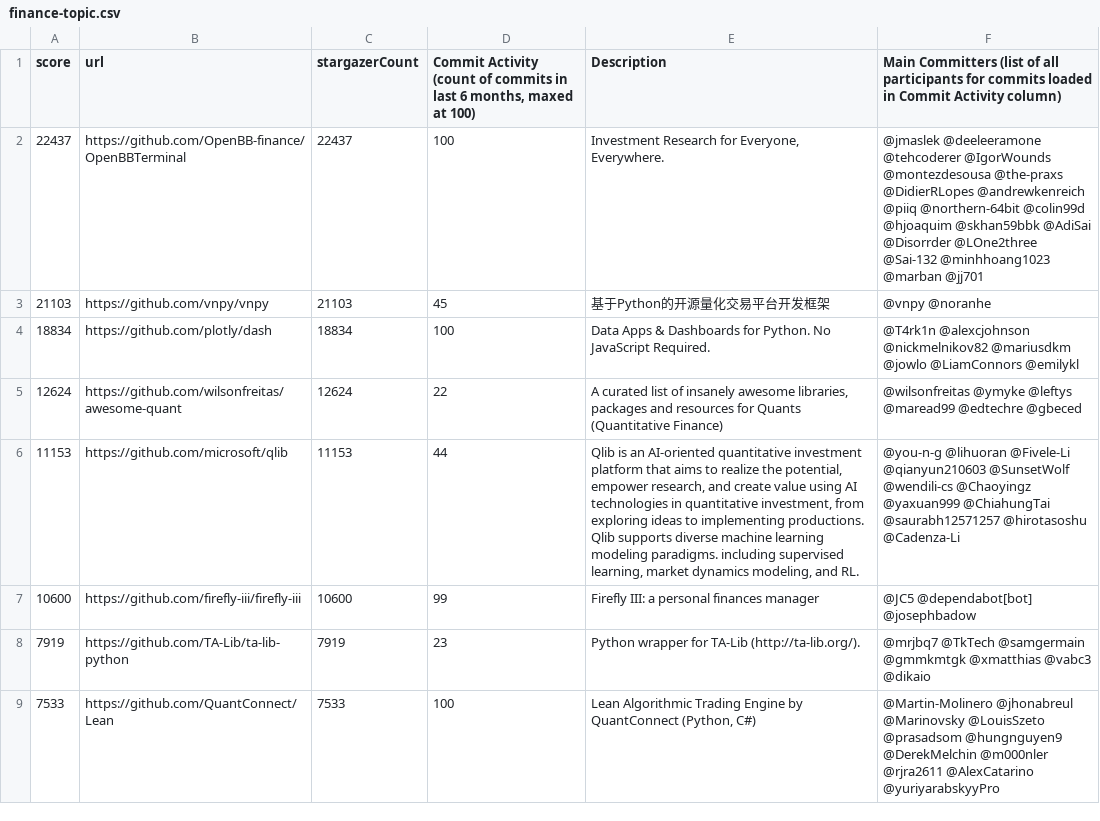
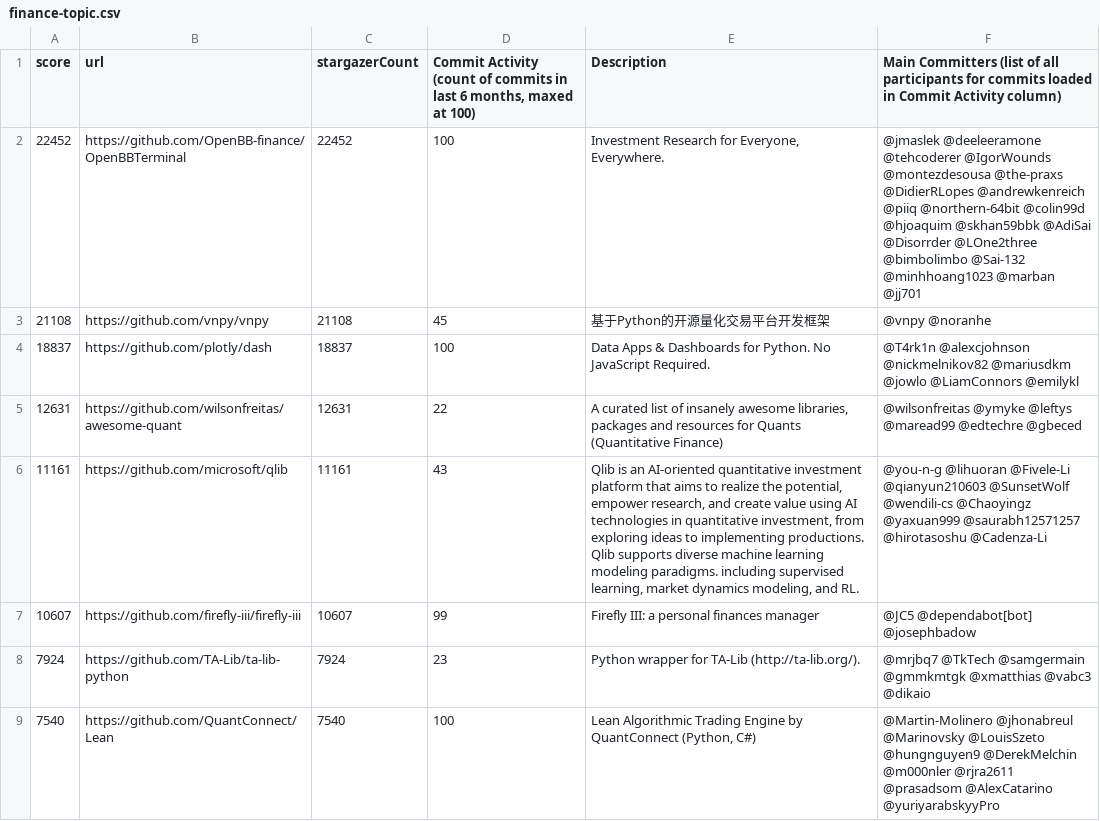
Before and after one commit to finos-labs/project-analysis, a CSV file: finance-topic.csv, drawn as a sheet; only a part is shown; the diff covers the shown part only.

Commit message:
Landscape Scanning Generated File

```diff
--- a/finance-topic.csv
+++ b/finance-topic.csv
@@ -1,9 +1,9 @@
 score,url,stargazerCount,"Commit Activity (count of commits in last 6 months, maxed at 100)",Description,Main Committers  (list of all participants for commits loaded in Commit Activity column)
-22437,https://github.com/OpenBB-finance/OpenBBTerminal,22437,100,"Investment Research for Everyone, Everywhere.",@jmaslek @deeleeramone @tehcoderer @IgorWounds @montezdesousa @the-praxs @DidierRLopes @andrewkenreich @piiq @northern-64bit @colin99d @hjoaquim @skhan59bbk @AdiSai @Disorrder @LOne2three @Sai-132 @minhhoang1023 @marban @jj701
-21103,https://github.com/vnpy/vnpy,21103,45,基于Python的开源量化交易平台开发框架,@vnpy @noranhe
-18834,https://github.com/plotly/dash,18834,100,Data Apps & Dashboards for Python. No JavaScript Required.,@T4rk1n @alexcjohnson @nickmelnikov82 @mariusdkm @jowlo @LiamConnors @emilykl
-12624,https://github.com/wilsonfreitas/awesome-quant,12624,22,"A curated list of insanely awesome libraries, packages and resources for Quants (Quantitative Finance)",@wilsonfreitas @ymyke @leftys @maread99 @edtechre @gbeced
-11153,https://github.com/microsoft/qlib,11153,44,"Qlib is an AI-oriented quantitative investment platform that aims to realize the potential, empower research, and create value using AI technologies in quantitative investment, from exploring ideas to implementing productions. Qlib supports diverse machine learning modeling paradigms. including supervised learning, market dynamics modeling, and RL.",@you-n-g @lihuoran @Fivele-Li @qianyun210603 @SunsetWolf @wendili-cs @Chaoyingz @yaxuan999 @ChiahungTai @saurabh12571257 @hirotasoshu @Cadenza-Li
-10600,https://github.com/firefly-iii/firefly-iii,10600,99,Firefly III: a personal finances manager,@JC5 @dependabot[bot] @josephbadow
-7919,https://github.com/TA-Lib/ta-lib-python,7919,23,Python wrapper for TA-Lib (http://ta-lib.org/).,@mrjbq7 @TkTech @samgermain @gmmkmtgk @xmatthias @vabc3 @dikaio
-7533,https://github.com/QuantConnect/Lean,7533,100,"Lean Algorithmic Trading Engine by QuantConnect (Python, C#)",@Martin-Molinero @jhonabreul @Marinovsky @LouisSzeto @prasadsom @hungnguyen9 @DerekMelchin @m000nler @rjra2611 @AlexCatarino @yuriyarabskyyPro
+22452,https://github.com/OpenBB-finance/OpenBBTerminal,22452,100,"Investment Research for Everyone, Everywhere.",@jmaslek @deeleeramone @tehcoderer @IgorWounds @montezdesousa @the-praxs @DidierRLopes @andrewkenreich @piiq @northern-64bit @colin99d @hjoaquim @skhan59bbk @AdiSai @Disorrder @LOne2three @bimbolimbo @Sai-132 @minhhoang1023 @marban @jj701
+21108,https://github.com/vnpy/vnpy,21108,45,基于Python的开源量化交易平台开发框架,@vnpy @noranhe
+18837,https://github.com/plotly/dash,18837,100,Data Apps & Dashboards for Python. No JavaScript Required.,@T4rk1n @alexcjohnson @nickmelnikov82 @mariusdkm @jowlo @LiamConnors @emilykl
+12631,https://github.com/wilsonfreitas/awesome-quant,12631,22,"A curated list of insanely awesome libraries, packages and resources for Quants (Quantitative Finance)",@wilsonfreitas @ymyke @leftys @maread99 @edtechre @gbeced
+11161,https://github.com/microsoft/qlib,11161,43,"Qlib is an AI-oriented quantitative investment platform that aims to realize the potential, empower research, and create value using AI technologies in quantitative investment, from exploring ideas to implementing productions. Qlib supports diverse machine learning modeling paradigms. including supervised learning, market dynamics modeling, and RL.",@you-n-g @lihuoran @Fivele-Li @qianyun210603 @SunsetWolf @wendili-cs @Chaoyingz @yaxuan999 @saurabh12571257 @hirotasoshu @Cadenza-Li
+10607,https://github.com/firefly-iii/firefly-iii,10607,99,Firefly III: a personal finances manager,@JC5 @dependabot[bot] @josephbadow
+7924,https://github.com/TA-Lib/ta-lib-python,7924,23,Python wrapper for TA-Lib (http://ta-lib.org/).,@mrjbq7 @TkTech @samgermain @gmmkmtgk @xmatthias @vabc3 @dikaio
+7540,https://github.com/QuantConnect/Lean,7540,100,"Lean Algorithmic Trading Engine by QuantConnect (Python, C#)",@Martin-Molinero @jhonabreul @Marinovsky @LouisSzeto @hungnguyen9 @DerekMelchin @m000nler @rjra2611 @prasadsom @AlexCatarino @yuriyarabskyyPro
```
Also changed, not shown: 5 added rows, 5 removed rows and 91 edited cells elsewhere in this file.
